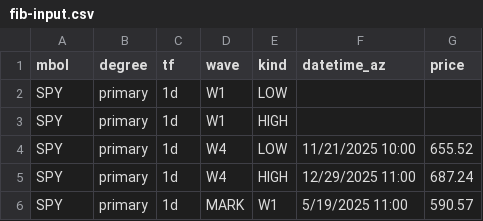
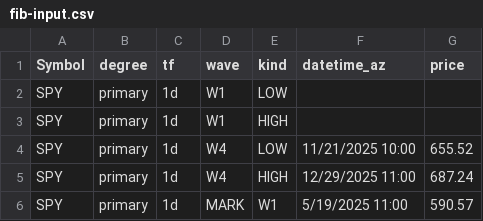
Before and after one commit to bfrye1973/frye-market-backend, a CSV file: services/core/data/fib-input.csv, drawn as a sheet; only a part is shown.

Commit message:
Update fib-input.csv

```diff
--- a/services/core/data/fib-input.csv
+++ b/services/core/data/fib-input.csv
@@ -1,2 +1,2 @@
-mbol,	degree,	tf,	wave,	kind,	datetime_az,	price	
+Symbol,degree,tf,wave,kind,datetime_az,price	
 SPY,	primary,	1d,	W1,	LOW,,			
```
